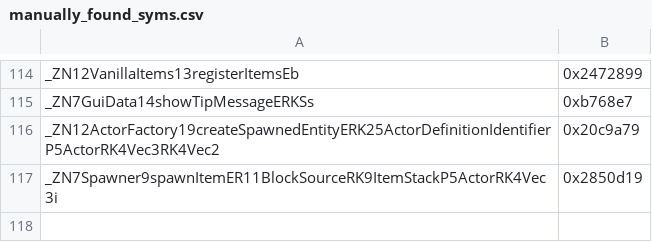
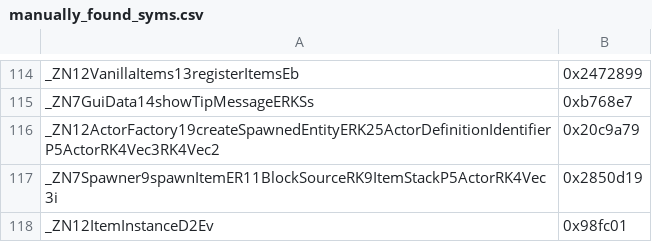
Before and after one commit to zhuowei/MCPELauncher, a CSV file: tools/find_symbols/manually_found_syms.csv, drawn as a sheet; only a part is shown, gaps mark what is left out.

```diff
--- a/tools/find_symbols/manually_found_syms.csv
+++ b/tools/find_symbols/manually_found_syms.csv
@@ -117 +117,2 @@ _ZN12ActorFactory19createSpawnedEntityERK25ActorDefinitionIdentifierP5ActorRK4Ve
 _ZN7Spawner9spawnItemER11BlockSourceRK9ItemStackP5ActorRK4Vec3i,0x2850d19
+_ZN12ItemInstanceD2Ev,0x98fc01
```
Also changed, not shown: tools/find_symbols/combined_check2_out.csv, 1 other file.
